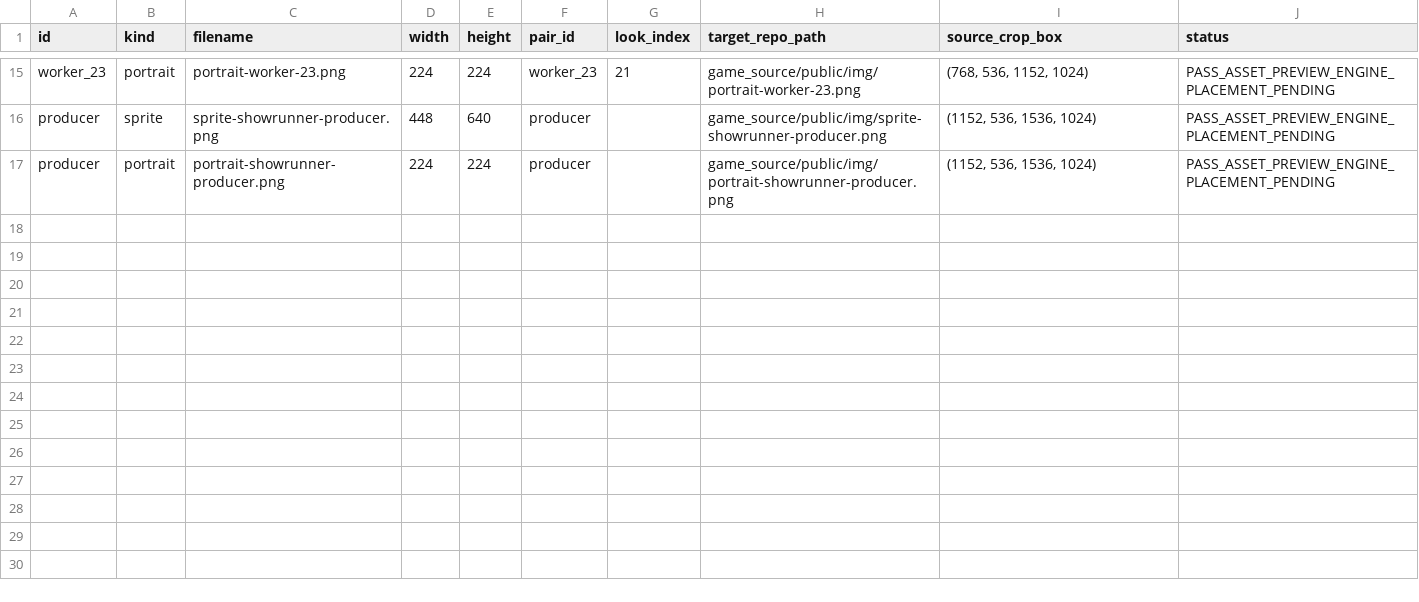
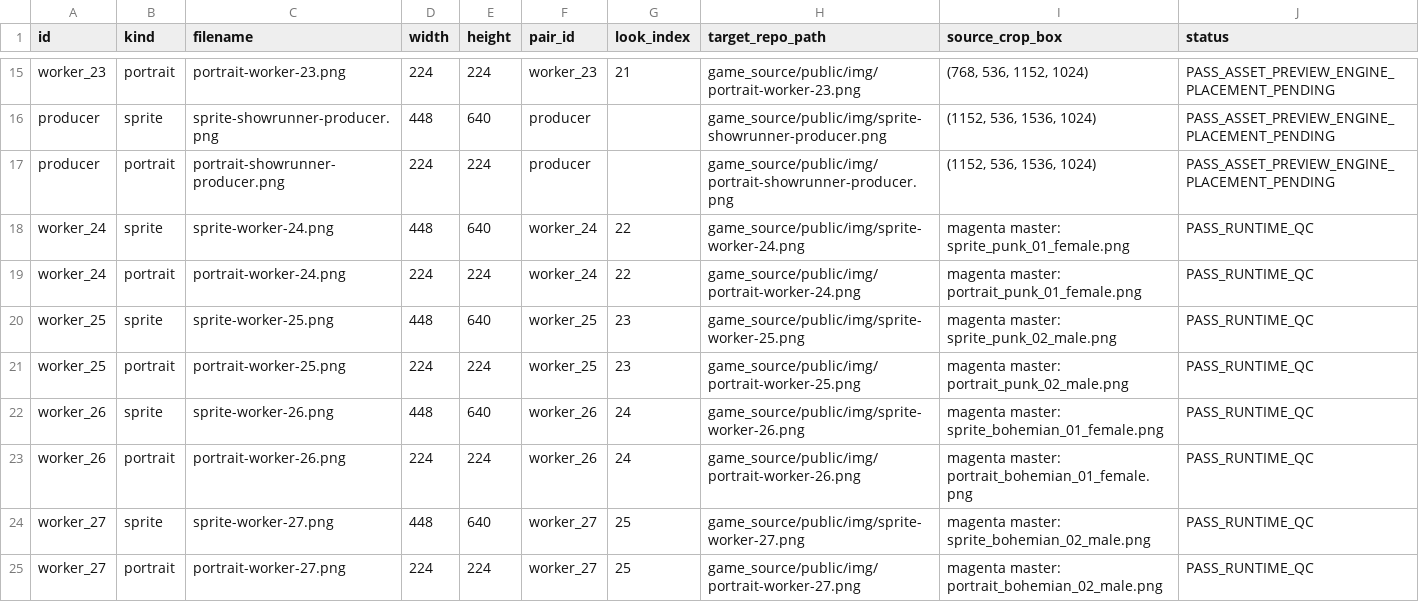
Before and after one commit to samuelkenworthy91-byte/Anime-Tycoon, a CSV file: game_source/docs/content-v3/WORKER_RUNTIME_MANIFEST.csv, drawn as a sheet; only a part is shown, gaps mark what is left out.

Commit message:
Integrate four new worker art pairs
Add four new punk/bohemian worker appearance pairs, preserve magenta masters, register runtime assets, and keep full validation green.

```diff
--- a/game_source/docs/content-v3/WORKER_RUNTIME_MANIFEST.csv
+++ b/game_source/docs/content-v3/WORKER_RUNTIME_MANIFEST.csv
@@ -17 +17,9 @@ producer,sprite,sprite-showrunner-producer.png,448,640,producer,,game_source/pub
 producer,portrait,portrait-showrunner-producer.png,224,224,producer,,game_source/public/img/portrait-showrunner-producer.png,"(1152, 536, 1536, 1024)",PASS_ASSET_PREVIEW_ENGINE_PLACEMENT_PENDING
+worker_24,sprite,sprite-worker-24.png,448,640,worker_24,22,game_source/public/img/sprite-worker-24.png,"magenta master: sprite_punk_01_female.png",PASS_RUNTIME_QC
+worker_24,portrait,portrait-worker-24.png,224,224,worker_24,22,game_source/public/img/portrait-worker-24.png,"magenta master: portrait_punk_01_female.png",PASS_RUNTIME_QC
+worker_25,sprite,sprite-worker-25.png,448,640,worker_25,23,game_source/public/img/sprite-worker-25.png,"magenta master: sprite_punk_02_male.png",PASS_RUNTIME_QC
+worker_25,portrait,portrait-worker-25.png,224,224,worker_25,23,game_source/public/img/portrait-worker-25.png,"magenta master: portrait_punk_02_male.png",PASS_RUNTIME_QC
+worker_26,sprite,sprite-worker-26.png,448,640,worker_26,24,game_source/public/img/sprite-worker-26.png,"magenta master: sprite_bohemian_01_female.png",PASS_RUNTIME_QC
+worker_26,portrait,portrait-worker-26.png,224,224,worker_26,24,game_source/public/img/portrait-worker-26.png,"magenta master: portrait_bohemian_01_female.png",PASS_RUNTIME_QC
+worker_27,sprite,sprite-worker-27.png,448,640,worker_27,25,game_source/public/img/sprite-worker-27.png,"magenta master: sprite_bohemian_02_male.png",PASS_RUNTIME_QC
+worker_27,portrait,portrait-worker-27.png,224,224,worker_27,25,game_source/public/img/portrait-worker-27.png,"magenta master: portrait_bohemian_02_male.png",PASS_RUNTIME_QC
```
Also changed, not shown: 20 other files.
